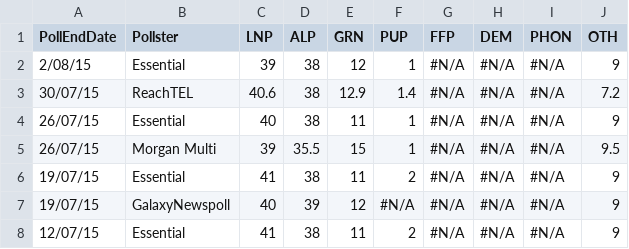
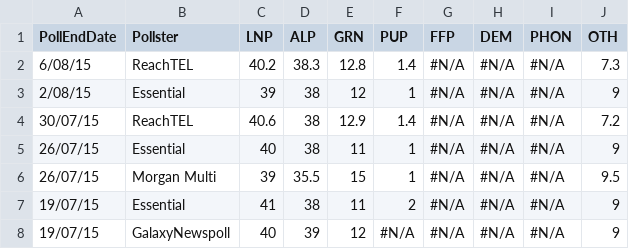
Before and after one commit to PhantomTrend/ptcode, a CSV file: PollingData/NationalData.csv, drawn as a sheet; only a part is shown; the shorter side is filled out with more unchanged rows; the diff names each change by its address in the sheet, - before the commit and + after, or states it on an @@ line.

```diff
--- a/PollingData/NationalData.csv
+++ b/PollingData/NationalData.csv
+row 2: 6/08/15 | ReachTEL | 40.2 | 38.3 | 12.8 | 1.4 | #N/A | #N/A | #N/A | 7.3
```
Also changed, not shown: PollingData/National2ppData.csv, PollingData/PollingURLs.csv.
